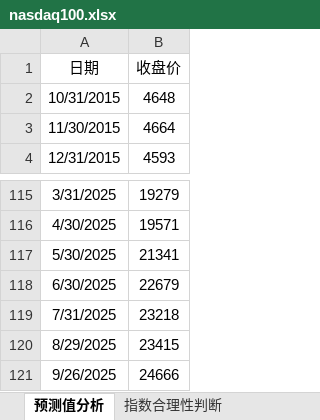
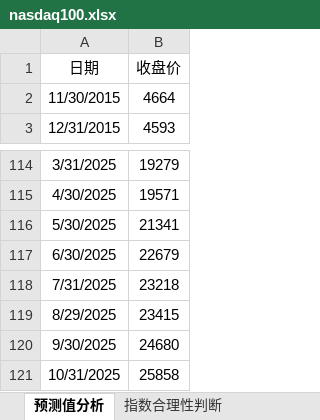
Before and after one commit to a358003542/ipynb_notebook, an Excel workbook: 纳斯达克指数估值/nasdaq100.xlsx, sheet 预测值分析, drawn as a sheet; only a part is shown, gaps mark what is left out; values as stored, in another font and other column widths than the file's, no borders; table styles not drawn; removed rows and columns are numbered as before the commit, all else as after; the diff names each change by its address in the sheet, - before the commit and + after, or states it on an @@ line.

```diff
--- a/纳斯达克指数估值/nasdaq100.xlsx (sheet 预测值分析)
+++ b/纳斯达克指数估值/nasdaq100.xlsx (sheet 预测值分析)
-row 2: 10/31/2015 | 4648
-row 121: 9/26/2025 | 24666
+row 120: 9/30/2025 | 24680
+row 121: 10/31/2025 | 25858
```
Also changed, not shown: sheet 指数合理性判断, charts or pictures, 9 other files.
